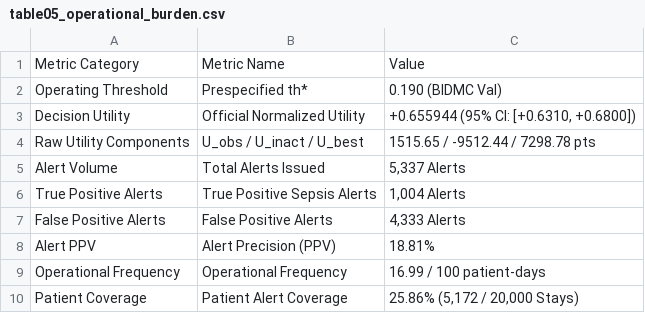
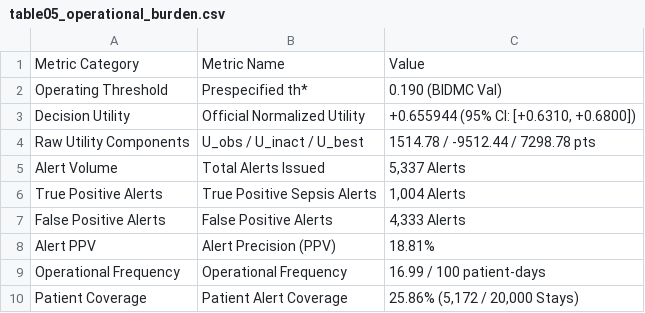
Before and after one commit to PravinbalajiR/Hybrid-Transform-for-Early-Sepsis-Prediction, a CSV file: submission_package/table05_operational_burden.csv, drawn as a sheet.

Commit message:
docs(completion): Resolve Table 5 raw utility provenance (1514.78 pts), add Author Disclosure Form, and Supplementary Table S1, S2, Figure S4

```diff
--- a/submission_package/table05_operational_burden.csv
+++ b/submission_package/table05_operational_burden.csv
@@ -3,3 +3,3 @@ Operating Threshold,Prespecified th*,0.190 (BIDMC Val)
 Decision Utility,Official Normalized Utility,"+0.655944 (95% CI: [+0.6310, +0.6800])"
-Raw Utility Components,U_obs / U_inact / U_best,1515.65 / -9512.44 / 7298.78 pts
+Raw Utility Components,U_obs / U_inact / U_best,1514.78 / -9512.44 / 7298.78 pts
 Alert Volume,Total Alerts Issued,"5,337 Alerts"
```
Also changed, not shown: tables/table05_operational_burden.csv, 9 other files.
